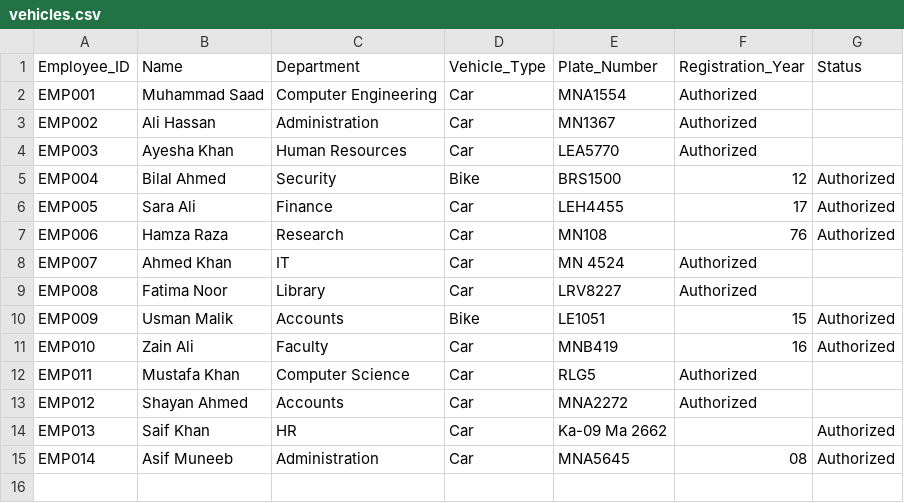
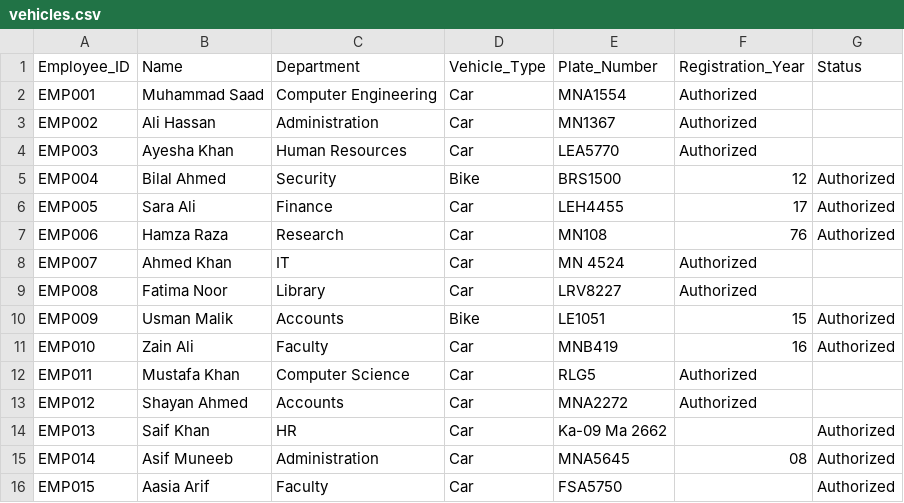
Before and after one commit to Im-Saad08/AI-Based-Vehicle-Authorization-Using-Automatic-License-Plate-Recognition-System, a CSV file: data/vehicles.csv, drawn as a sheet; the diff names each change by its address in the sheet, - before the commit and + after, or states it on an @@ line.

Commit message:
Improve OCR recognition and vehicle registration workflow

```diff
--- a/data/vehicles.csv
+++ b/data/vehicles.csv
+row 16: EMP015 | Aasia Arif | Faculty | Car | FSA5750 |  | Authorized
```
Also changed, not shown: 5 other files.
